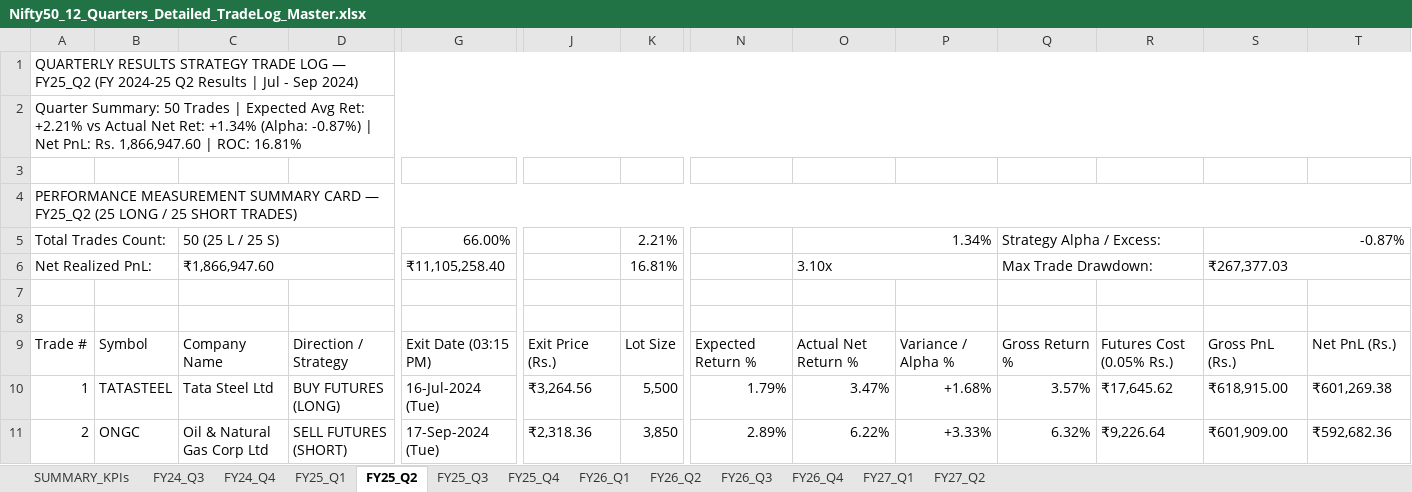
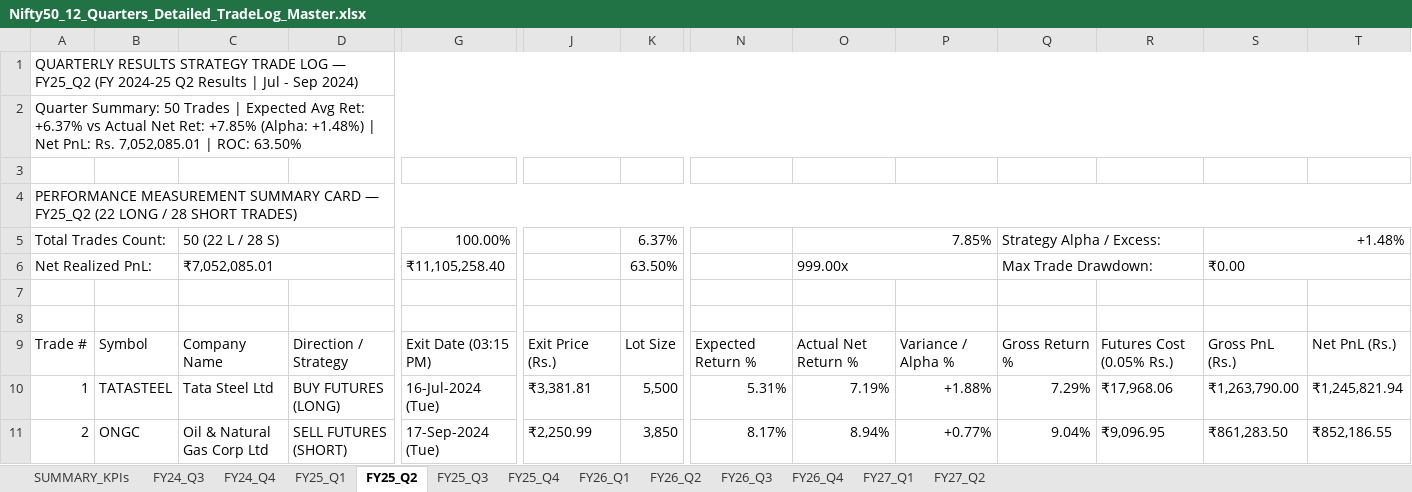
Before and after one commit to Yashsharma1202/behaviour-analysis, an Excel workbook: Nifty50_12_Quarters_Detailed_TradeLog_Master.xlsx, sheet FY25_Q2, drawn as a sheet; only a part is shown, gaps mark what is left out; values as stored, in another font and other column widths than the file's, no cell formats; the diff covers the shown part only; the diff names each change by its address in the sheet, - before the commit and + after, or states it on an @@ line.

```diff
--- a/Nifty50_12_Quarters_Detailed_TradeLog_Master.xlsx (sheet FY25_Q2)
+++ b/Nifty50_12_Quarters_Detailed_TradeLog_Master.xlsx (sheet FY25_Q2)
-A2: …Avg Ret: +2.21% vs Actual Net Ret: +1.34% (Alpha: -0.87%) | Net PnL: Rs. 1,866,947.60 | ROC: 16.81%
+A2: …Avg Ret: +6.37% vs Actual Net Ret: +7.85% (Alpha: +1.48%) | Net PnL: Rs. 7,052,085.01 | ROC: 63.50%
-A4: …— FY25_Q2 (25 LONG / 25 SHORT TRADES)
+A4: …— FY25_Q2 (22 LONG / 28 SHORT TRADES)
-C5: 50 (25 L / 25 S)
+C5: 50 (22 L / 28 S)
-G5: 66.00%
+G5: 100.00%
-K5: 2.21%
+K5: 6.37%
-O5: 1.34%
+O5: 7.85%
-S5: -0.87%
+S5: +1.48%
-C6: ₹1,866,947.60
+C6: ₹7,052,085.01
-K6: 16.81%
+K6: 63.50%
-O6: 3.10x
+O6: 999.00x
-S6: ₹267,377.03
+S6: ₹0.00
-J10: ₹3,264.56
+J10: ₹3,381.81
-N10: 1.79%
+N10: 5.31%
-O10: 3.47%
+O10: 7.19%
-P10: +1.68%
+P10: +1.88%
-Q10: 3.57%
+Q10: 7.29%
-R10: ₹17,645.62
+R10: ₹17,968.06
-S10: ₹618,915.00
+S10: ₹1,263,790.00
-T10: ₹601,269.38
+T10: ₹1,245,821.94
-J11: ₹2,318.36
+J11: ₹2,250.99
-N11: 2.89%
+N11: 8.17%
-O11: 6.22%
+O11: 8.94%
-P11: +3.33%
+P11: +0.77%
-Q11: 6.32%
+Q11: 9.04%
-R11: ₹9,226.64
+R11: ₹9,096.95
-S11: ₹601,909.00
+S11: ₹861,283.50
-T11: ₹592,682.36
+T11: ₹852,186.55
```
Also changed, not shown: 433 edited cells elsewhere in this sheet, sheet FY25_Q3, sheet FY27_Q1, sheet FY26_Q4, sheet FY26_Q2, sheet FY26_Q3, sheet FY27_Q2, 6 more sheets, cell formats, 6 other files.
